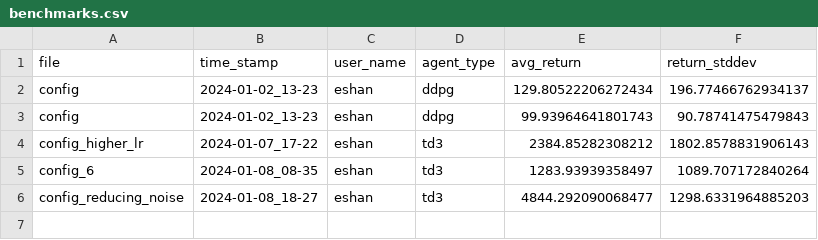
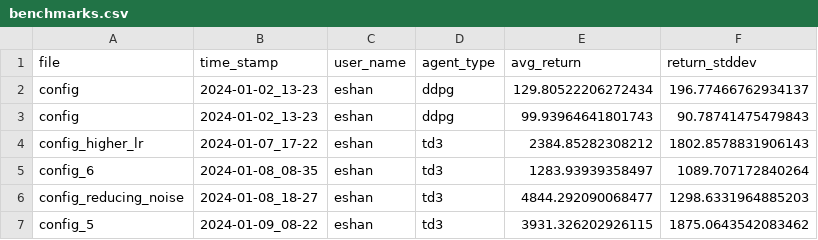
Before and after one commit to eshan-savla/RLE-TD3, a CSV file: benchmarks.csv, drawn as a sheet; the diff names each change by its address in the sheet, - before the commit and + after, or states it on an @@ line.

```diff
--- a/benchmarks.csv
+++ b/benchmarks.csv
+row 7: config_5 | 2024-01-09_08-22 | eshan | td3 | 3931.326202926115 | 1875.0643542083462
```
